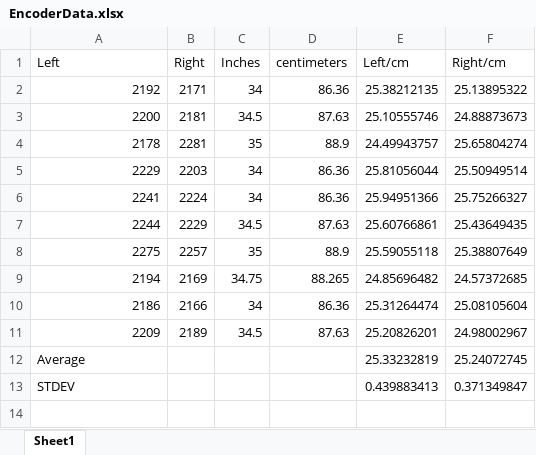
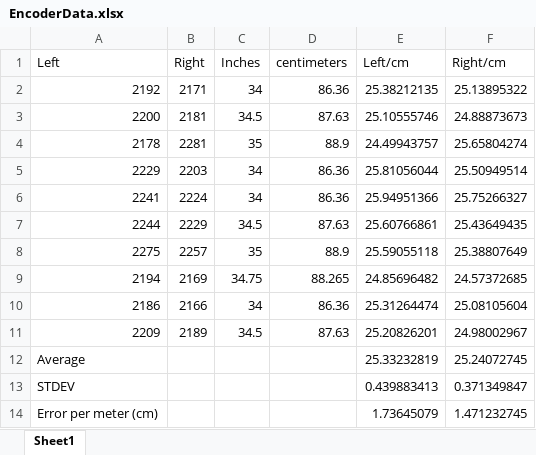
Before and after one commit to CBHSWave/FTC-2015, an Excel workbook: EncoderData.xlsx, sheet Sheet1, drawn as a sheet; values as stored, in another font and other column widths than the file's, no borders; charts and pictures not drawn; the diff names each change by its address in the sheet, - before the commit and + after, or states it on an @@ line.

Commit message:
Make nicer Graphs for EncoderData
Done in Mrs. Neuman's class :+1: If @pandapig12 would print this off for Alexander that would be nice

```diff
--- a/EncoderData.xlsx (sheet Sheet1)
+++ b/EncoderData.xlsx (sheet Sheet1)
+row 14: Error per meter (cm) |  |  |  | 1.73645079 | 1.471232745
```
Also changed, not shown: charts or pictures, 1 other file.
